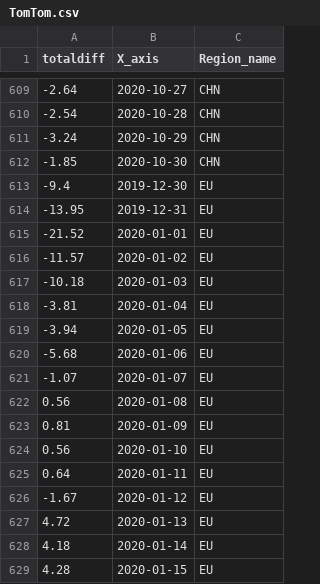
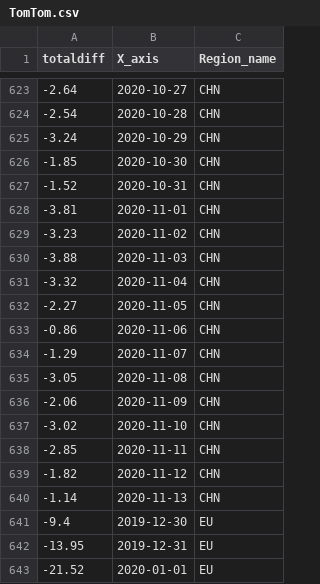
Before and after one commit to b9907051/iphone, a CSV file: static/data/TomTom.csv, drawn as a sheet; only a part is shown, gaps mark what is left out; the shorter side is filled out with more unchanged rows; the diff covers the shown part only; the diff names each change by its address in the sheet, - before the commit and + after, or states it on an @@ line.

```diff
--- a/static/data/TomTom.csv
+++ b/static/data/TomTom.csv
+row 627: -1.52 | 2020-10-31 | CHN
+row 628: -3.81 | 2020-11-01 | CHN
+row 629: -3.23 | 2020-11-02 | CHN
+row 630: -3.88 | 2020-11-03 | CHN
+row 631: -3.32 | 2020-11-04 | CHN
+row 632: -2.27 | 2020-11-05 | CHN
+row 633: -0.86 | 2020-11-06 | CHN
+row 634: -1.29 | 2020-11-07 | CHN
+row 635: -3.05 | 2020-11-08 | CHN
+row 636: -2.06 | 2020-11-09 | CHN
+row 637: -3.02 | 2020-11-10 | CHN
+row 638: -2.85 | 2020-11-11 | CHN
+row 639: -1.82 | 2020-11-12 | CHN
+row 640: -1.14 | 2020-11-13 | CHN
```
Also changed, not shown: 28 added rows elsewhere in this file, static/data/Zhongguancun_V2.csv, 4 other files.
